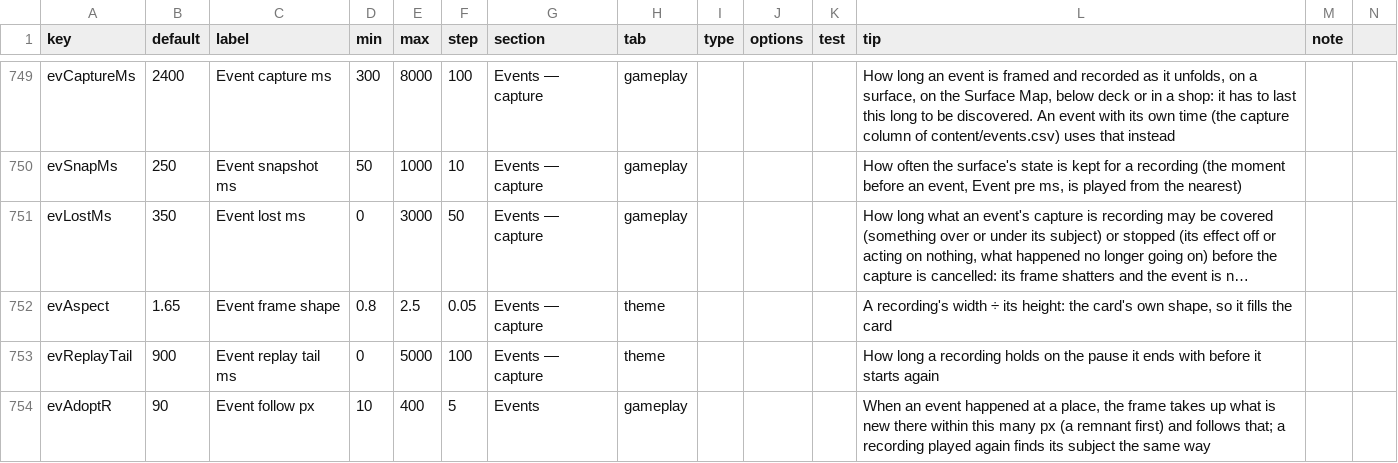
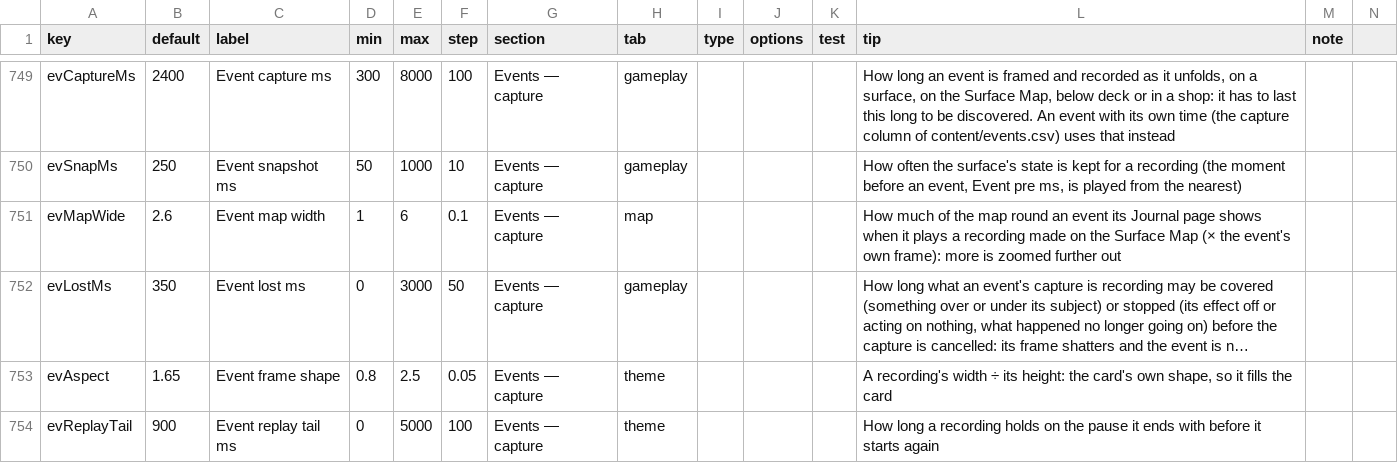
Before and after one commit to jamesmhoag/infinitelight, a CSV file: content/tuners.csv, drawn as a sheet; only a part is shown, gaps mark what is left out; the shorter side is filled out with more unchanged rows; long unchanged cells end in …; the diff names each change by its address in the sheet, - before the commit and + after, or states it on an @@ line.

```diff
--- a/content/tuners.csv
+++ b/content/tuners.csv
+row 751: evMapWide | 2.6 | Event map width | 1 | 6 | 0.1 | Events — capture | map |  |  |  | How much of the map round an event its Journal page shows when it plays a recording made on the Surface Map (× the event's own frame): more is zoomed further out
```
Also changed, not shown: 6 other files.
